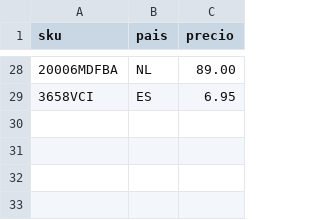
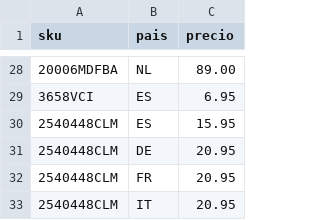
Before and after one commit to christianvidalwolf-prog/amazonapiseller, a CSV file: fixed_prices.csv, drawn as a sheet; only a part is shown, gaps mark what is left out.

```diff
--- a/fixed_prices.csv
+++ b/fixed_prices.csv
@@ -29 +29,5 @@ sku;pais;precio
 3658VCI;ES;6.95
+2540448CLM;ES;15.95
+2540448CLM;DE;20.95
+2540448CLM;FR;20.95
+2540448CLM;IT;20.95
```
Also changed, not shown: 2 other files.
